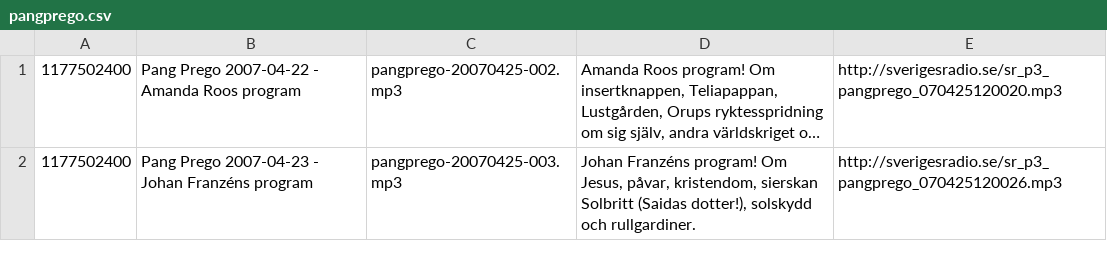
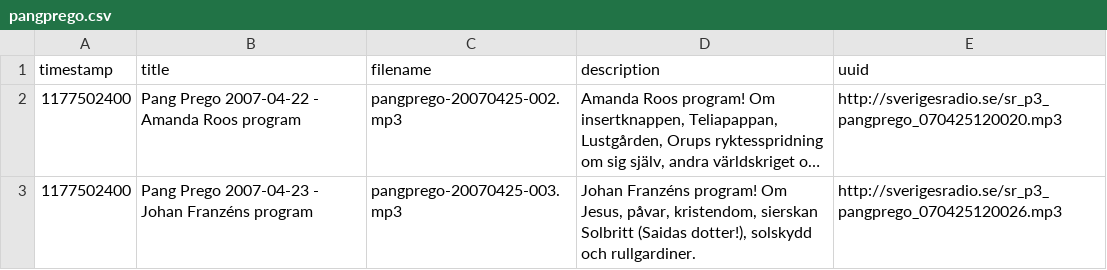
Before and after one commit to nilssonalex/pangprego, a CSV file: pangprego.csv, drawn as a sheet; only a part is shown; long unchanged cells end in …; the diff names each change by its address in the sheet, - before the commit and + after, or states it on an @@ line.

Commit message:
add header

```diff
--- a/pangprego.csv
+++ b/pangprego.csv
+row 1: timestamp | title | filename | description | uuid
```
